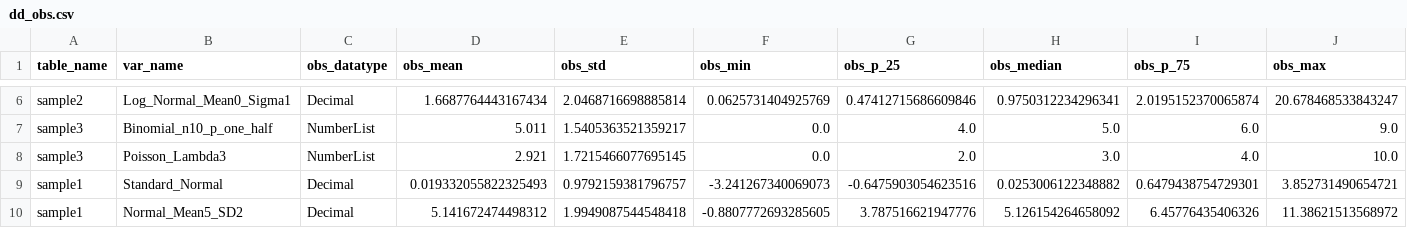
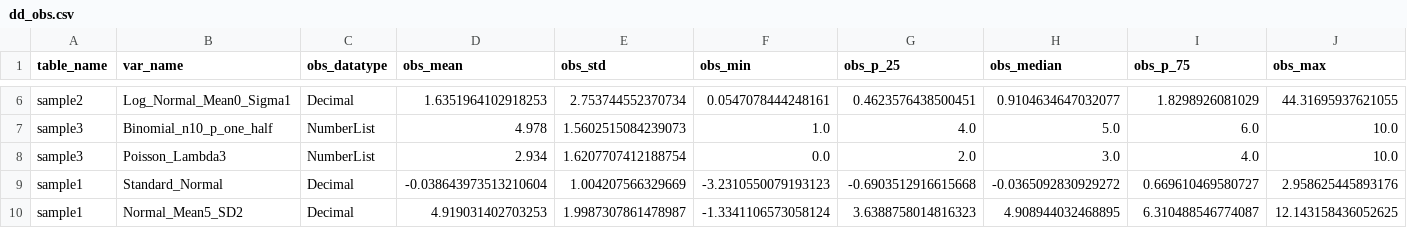
Before and after one commit to jameshenegan/synthesize-me, a CSV file: example-data/metadata/dd_obs.csv, drawn as a sheet; only a part is shown, gaps mark what is left out; the diff covers the shown part only; the diff names each change by its address in the sheet, - before the commit and + after, or states it on an @@ line.

```diff
--- a/example-data/metadata/dd_obs.csv
+++ b/example-data/metadata/dd_obs.csv
-D6 (obs_mean): 1.6687764443167434
+D6 (obs_mean): 1.6351964102918253
-E6 (obs_std): 2.0468716698885814
+E6 (obs_std): 2.753744552370734
-F6 (obs_min): 0.0625731404925769
+F6 (obs_min): 0.0547078444248161
-G6 (obs_p_25): 0.47412715686609846
+G6 (obs_p_25): 0.4623576438500451
-H6 (obs_median): 0.9750312234296341
+H6 (obs_median): 0.9104634647032077
-I6 (obs_p_75): 2.0195152370065874
+I6 (obs_p_75): 1.8298926081029
-J6 (obs_max): 20.678468533843247
+J6 (obs_max): 44.31695937621055
-D7 (obs_mean): 5.011
+D7 (obs_mean): 4.978
-E7 (obs_std): 1.5405363521359217
+E7 (obs_std): 1.5602515084239073
-F7 (obs_min): 0.0
+F7 (obs_min): 1.0
-J7 (obs_max): 9.0
+J7 (obs_max): 10.0
-D8 (obs_mean): 2.921
+D8 (obs_mean): 2.934
-E8 (obs_std): 1.7215466077695145
+E8 (obs_std): 1.6207707412188754
-D9 (obs_mean): 0.019332055822325493
+D9 (obs_mean): -0.038643973513210604
-E9 (obs_std): 0.9792159381796757
+E9 (obs_std): 1.004207566329669
-F9 (obs_min): -3.241267340069073
+F9 (obs_min): -3.2310550079193123
-G9 (obs_p_25): -0.6475903054623516
+G9 (obs_p_25): -0.6903512916615668
-H9 (obs_median): 0.0253006122348882
+H9 (obs_median): -0.0365092830929272
-I9 (obs_p_75): 0.6479438754729301
+I9 (obs_p_75): 0.669610469580727
-J9 (obs_max): 3.852731490654721
+J9 (obs_max): 2.958625445893176
-D10 (obs_mean): 5.141672474498312
+D10 (obs_mean): 4.919031402703253
-E10 (obs_std): 1.9949087544548418
+E10 (obs_std): 1.9987307861478987
-F10 (obs_min): -0.8807772693285605
+F10 (obs_min): -1.3341106573058124
-G10 (obs_p_25): 3.787516621947776
+G10 (obs_p_25): 3.6388758014816323
-H10 (obs_median): 5.126154264658092
+H10 (obs_median): 4.908944032468895
-I10 (obs_p_75): 6.45776435406326
+I10 (obs_p_75): 6.310488546774087
-J10 (obs_max): 11.38621513568972
+J10 (obs_max): 12.143158436052625
```
Also changed, not shown: 42 edited cells elsewhere in this file, 2 other files.
